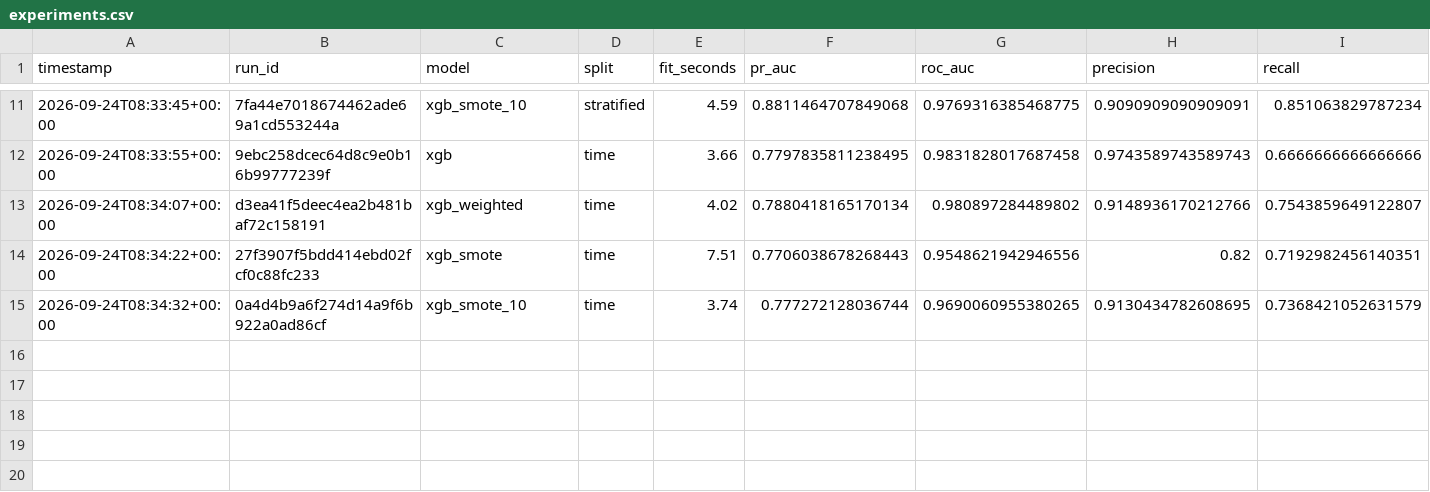
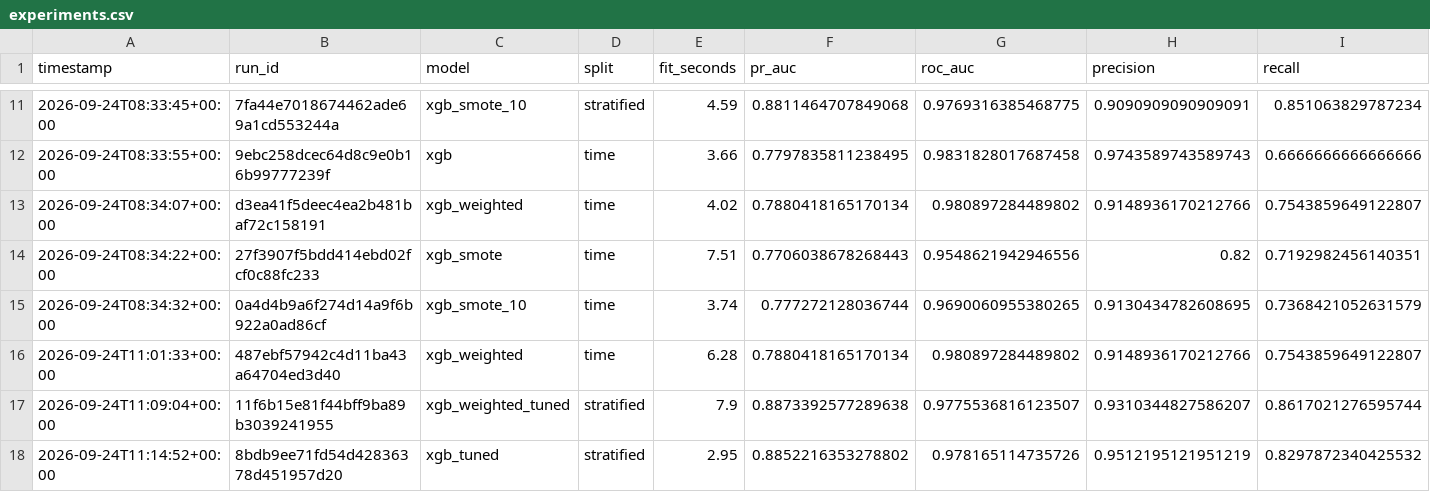
Before and after one commit to Phoenix8385/Fraude_detection, a CSV file: reports/metrics/experiments.csv, drawn as a sheet; only a part is shown, gaps mark what is left out; rows hold the shown columns only; the diff names each change by its address in the sheet, - before the commit and + after, or states it on an @@ line.

```diff
--- a/reports/metrics/experiments.csv
+++ b/reports/metrics/experiments.csv
+row 16: 2026-09-24T11:01:33+00:00 | 487ebf57942c4d11ba43a64704ed3d40 | xgb_weighted | time | 6.28 | 0.7880418165170134 | 0.980897284489802 | 0.9148936170212766 | 0.7543859649122807
+row 17: 2026-09-24T11:09:04+00:00 | 11f6b15e81f44bff9ba89b3039241955 | xgb_weighted_tuned | stratified | 7.9 | 0.8873392577289638 | 0.9775536816123507 | 0.9310344827586207 | 0.8617021276595744
+row 18: 2026-09-24T11:14:52+00:00 | 8bdb9ee71fd54d42836378d451957d20 | xgb_tuned | stratified | 2.95 | 0.8852216353278802 | 0.978165114735726 | 0.9512195121951219 | 0.8297872340425532
```
Also changed, not shown: 6 other files.
